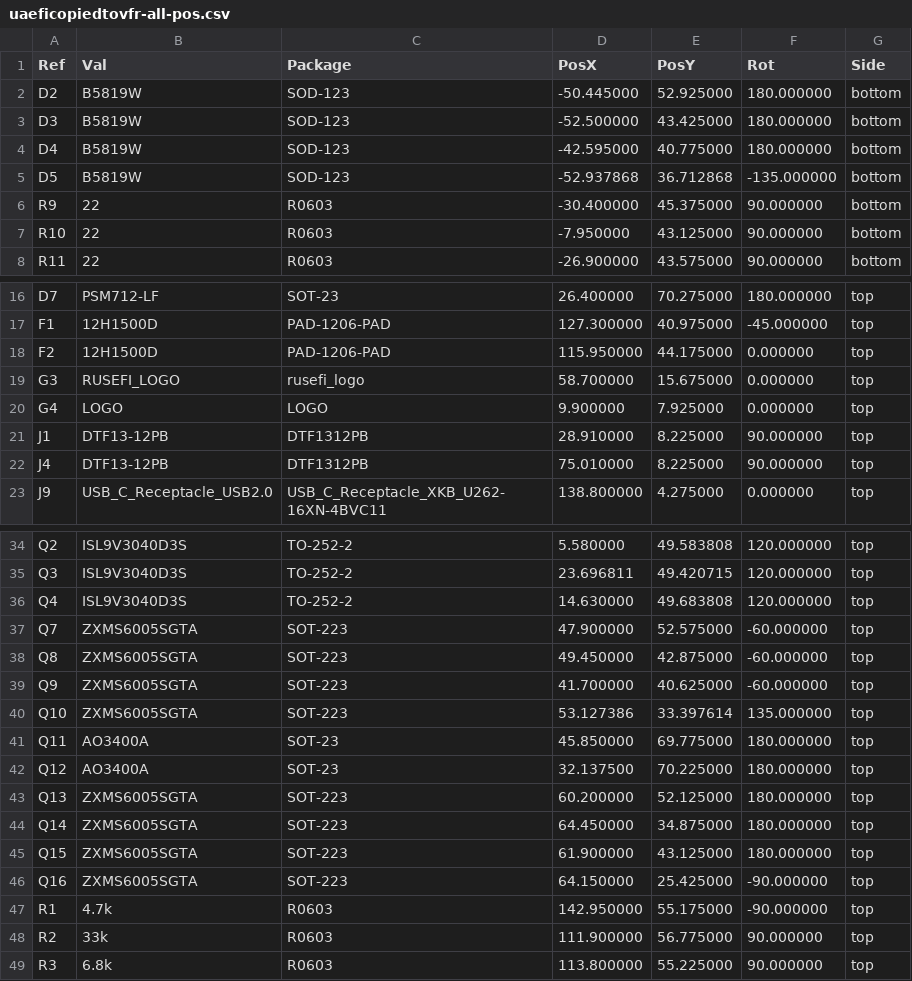
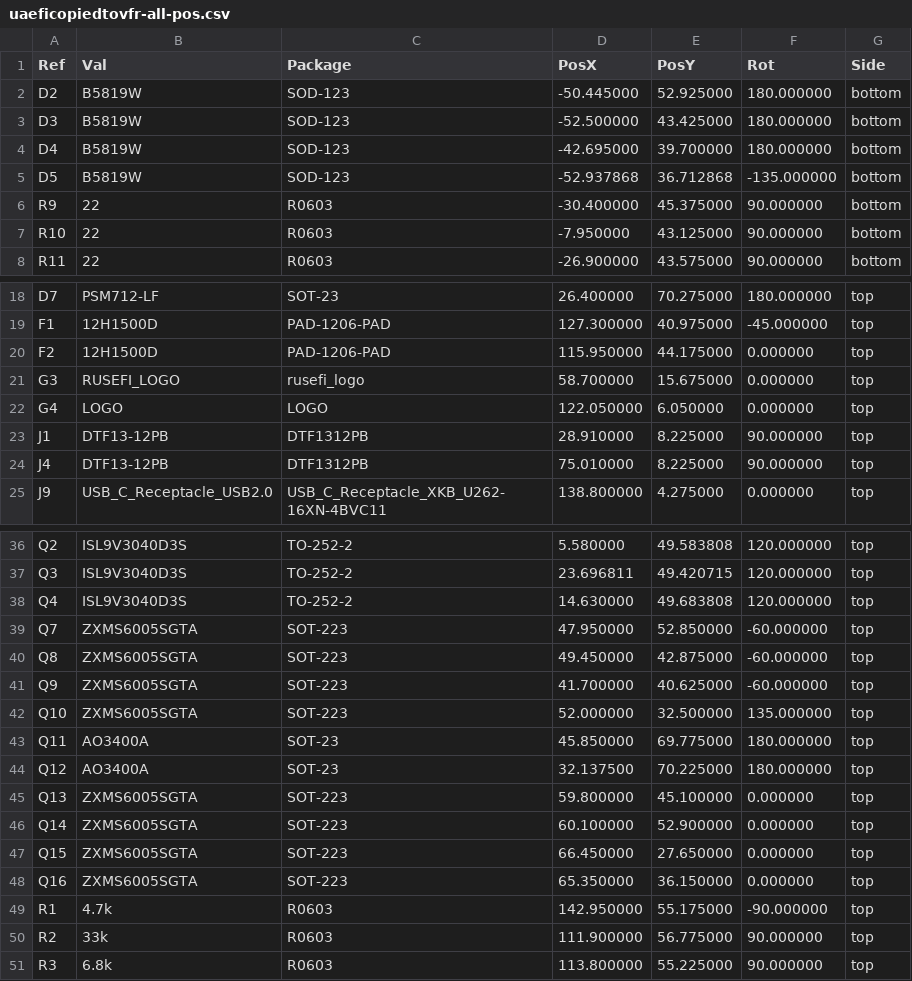
Before and after one commit to chuckwagoncomputing/hellen-VFR800, a CSV file: gerber/uaeficopiedtovfr-all-pos.csv, drawn as a sheet; only a part is shown, gaps mark what is left out; the diff covers the shown part only.

```diff
--- a/gerber/uaeficopiedtovfr-all-pos.csv
+++ b/gerber/uaeficopiedtovfr-all-pos.csv
@@ -3,3 +3,3 @@ Ref,Val,Package,PosX,PosY,Rot,Side
 "D3","B5819W","SOD-123",-52.500000,43.425000,180.000000,bottom
-"D4","B5819W","SOD-123",-42.595000,40.775000,180.000000,bottom
+"D4","B5819W","SOD-123",-42.695000,39.700000,180.000000,bottom
 "D5","B5819W","SOD-123",-52.937868,36.712868,-135.000000,bottom
@@ -19,3 +21,3 @@ Ref,Val,Package,PosX,PosY,Rot,Side
 "G3","RUSEFI_LOGO","rusefi_logo",58.700000,15.675000,0.000000,top
-"G4","LOGO","LOGO",9.900000,7.925000,0.000000,top
+"G4","LOGO","LOGO",122.050000,6.050000,0.000000,top
 "J1","DTF13-12PB","DTF1312PB",28.910000,8.225000,90.000000,top
@@ -36,12 +38,12 @@ Ref,Val,Package,PosX,PosY,Rot,Side
 "Q4","ISL9V3040D3S","TO-252-2",14.630000,49.683808,120.000000,top
-"Q7","ZXMS6005SGTA","SOT-223",47.900000,52.575000,-60.000000,top
+"Q7","ZXMS6005SGTA","SOT-223",47.950000,52.850000,-60.000000,top
 "Q8","ZXMS6005SGTA","SOT-223",49.450000,42.875000,-60.000000,top
 "Q9","ZXMS6005SGTA","SOT-223",41.700000,40.625000,-60.000000,top
-"Q10","ZXMS6005SGTA","SOT-223",53.127386,33.397614,135.000000,top
+"Q10","ZXMS6005SGTA","SOT-223",52.000000,32.500000,135.000000,top
 "Q11","AO3400A","SOT-23",45.850000,69.775000,180.000000,top
 "Q12","AO3400A","SOT-23",32.137500,70.225000,180.000000,top
-"Q13","ZXMS6005SGTA","SOT-223",60.200000,52.125000,180.000000,top
-"Q14","ZXMS6005SGTA","SOT-223",64.450000,34.875000,180.000000,top
-"Q15","ZXMS6005SGTA","SOT-223",61.900000,43.125000,180.000000,top
-"Q16","ZXMS6005SGTA","SOT-223",64.150000,25.425000,-90.000000,top
+"Q13","ZXMS6005SGTA","SOT-223",59.800000,45.100000,0.000000,top
+"Q14","ZXMS6005SGTA","SOT-223",60.100000,52.900000,0.000000,top
+"Q15","ZXMS6005SGTA","SOT-223",66.450000,27.650000,0.000000,top
+"Q16","ZXMS6005SGTA","SOT-223",65.350000,36.150000,0.000000,top
 "R1","4.7k","R0603",142.950000,55.175000,-90.000000,top
```
Also changed, not shown: 2 added rows, 2 removed rows and 23 edited cells elsewhere in this file, 16 other files.
